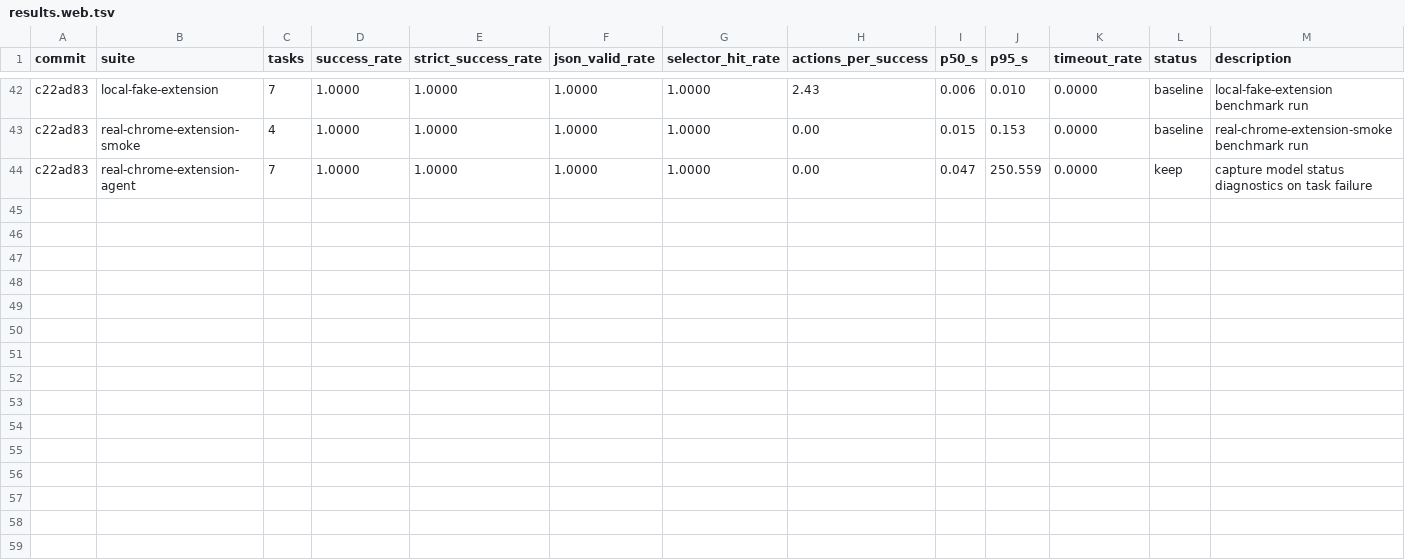
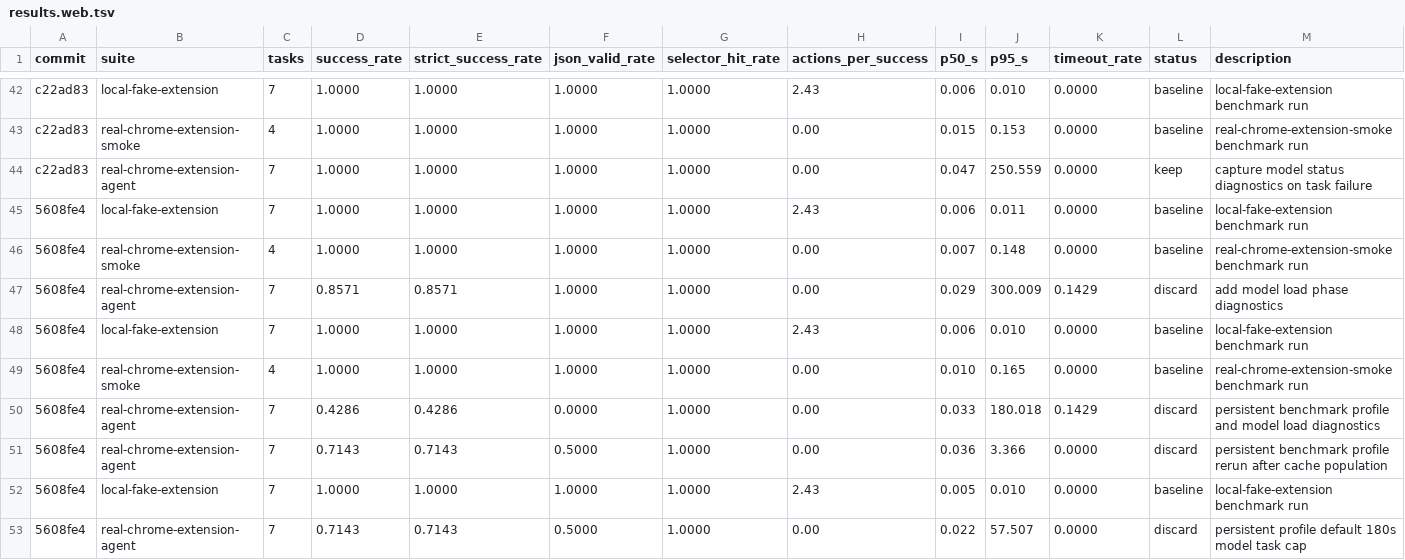
Before and after one commit to killerapp/gemma-gem-extension, a TSV file: results.web.tsv, drawn as a sheet; only a part is shown, gaps mark what is left out; the diff names each change by its address in the sheet, - before the commit and + after, or states it on an @@ line.

Commit message:
Bound model load benchmark runtime

```diff
--- a/results.web.tsv
+++ b/results.web.tsv
+row 45: 5608fe4 | local-fake-extension | 7 | 1.0000 | 1.0000 | 1.0000 | 1.0000 | 2.43 | 0.006 | 0.011 | 0.0000 | baseline | local-fake-extension benchmark run
+row 46: 5608fe4 | real-chrome-extension-smoke | 4 | 1.0000 | 1.0000 | 1.0000 | 1.0000 | 0.00 | 0.007 | 0.148 | 0.0000 | baseline | real-chrome-extension-smoke benchmark run
+row 47: 5608fe4 | real-chrome-extension-agent | 7 | 0.8571 | 0.8571 | 1.0000 | 1.0000 | 0.00 | 0.029 | 300.009 | 0.1429 | discard | add model load phase diagnostics
+row 48: 5608fe4 | local-fake-extension | 7 | 1.0000 | 1.0000 | 1.0000 | 1.0000 | 2.43 | 0.006 | 0.010 | 0.0000 | baseline | local-fake-extension benchmark run
+row 49: 5608fe4 | real-chrome-extension-smoke | 4 | 1.0000 | 1.0000 | 1.0000 | 1.0000 | 0.00 | 0.010 | 0.165 | 0.0000 | baseline | real-chrome-extension-smoke benchmark run
+row 50: 5608fe4 | real-chrome-extension-agent | 7 | 0.4286 | 0.4286 | 0.0000 | 1.0000 | 0.00 | 0.033 | 180.018 | 0.1429 | discard | persistent benchmark profile and model load diagnostics
+row 51: 5608fe4 | real-chrome-extension-agent | 7 | 0.7143 | 0.7143 | 0.5000 | 1.0000 | 0.00 | 0.036 | 3.366 | 0.0000 | discard | persistent benchmark profile rerun after cache population
+row 52: 5608fe4 | local-fake-extension | 7 | 1.0000 | 1.0000 | 1.0000 | 1.0000 | 2.43 | 0.005 | 0.010 | 0.0000 | baseline | local-fake-extension benchmark run
+row 53: 5608fe4 | real-chrome-extension-agent | 7 | 0.7143 | 0.7143 | 0.5000 | 1.0000 | 0.00 | 0.022 | 57.507 | 0.0000 | discard | persistent profile default 180s model task cap
```
Also changed, not shown: 9 other files.
